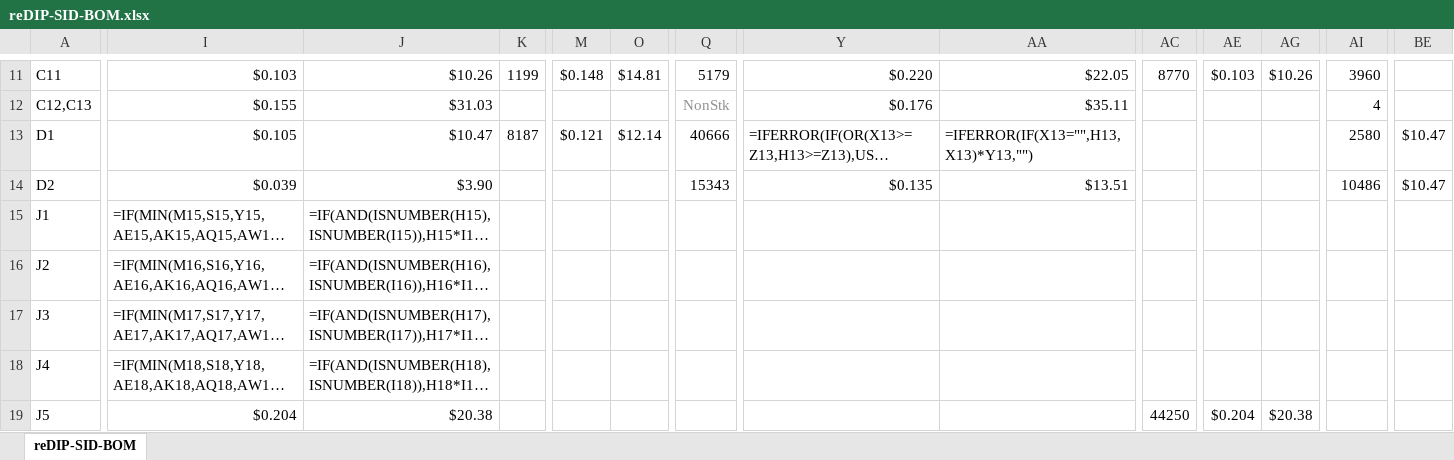
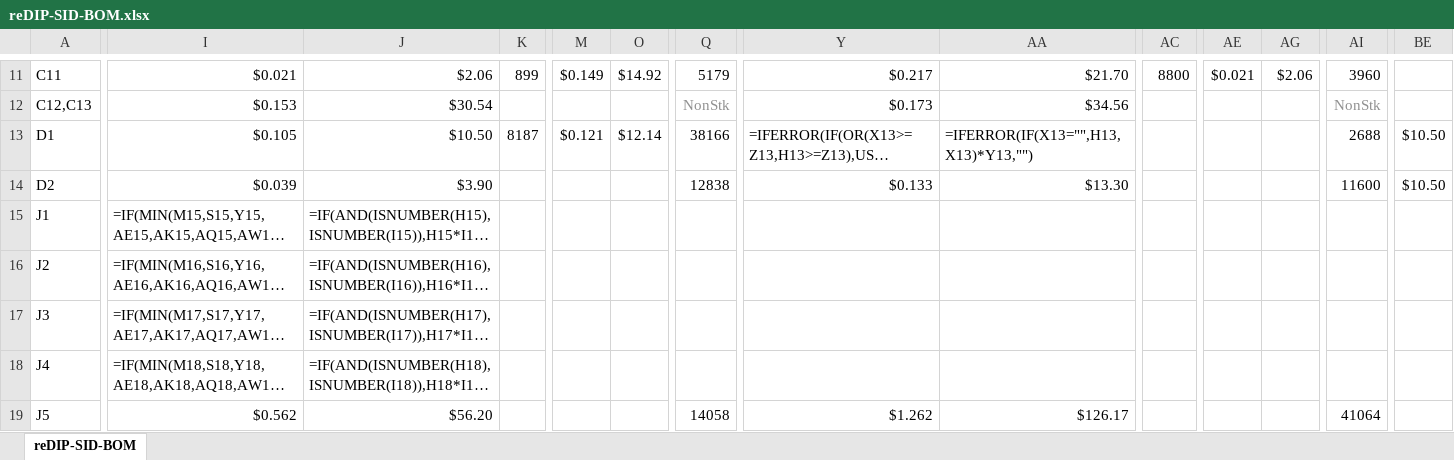
Before and after one commit to daglem/reDIP-SID, an Excel workbook: documentation/reDIP-SID-BOM.xlsx, sheet reDIP-SID-BOM, drawn as a sheet; only a part is shown, gaps mark what is left out; long unchanged cells end in …; values as stored, in another font and other column widths than the file's, no borders; formulas without a stored value are shown as written; conditional formats not drawn; removed rows and columns are numbered as before the commit, all else as after; rows hold the shown columns only; the diff covers the shown part only; the diff names each change by its address in the sheet, - before the commit and + after, or states it on an @@ line.

```diff
--- a/documentation/reDIP-SID-BOM.xlsx (sheet reDIP-SID-BOM)
+++ b/documentation/reDIP-SID-BOM.xlsx (sheet reDIP-SID-BOM)
-I11: $0.103
+I11: $0.021
-J11: $10.26
+J11: $2.06
-K11: 1199
+K11: 899
-M11: $0.148
+M11: $0.149
-O11: $14.81
+O11: $14.92
-Y11: $0.220
+Y11: $0.217
-AA11: $22.05
+AA11: $21.70
-AC11: 8770
+AC11: 8800
-AE11: $0.103
+AE11: $0.021
-AG11: $10.26
+AG11: $2.06
-I12: $0.155
+I12: $0.153
-J12: $31.03
+J12: $30.54
-Y12: $0.176
+Y12: $0.173
-AA12: $35.11
+AA12: $34.56
-AI12: 4
+AI12: NonStk
-AI12 text colour: black
+AI12 text colour: #909090
-J13: $10.47
+J13: $10.50
-Q13: 40666
+Q13: 38166
-AI13: 2580
+AI13: 2688
-BE13:BE14: $10.47
+BE13:BE14: $10.50
-Q14: 15343
+Q14: 12838
-Y14: $0.135
+Y14: $0.133
-AA14: $13.51
+AA14: $13.30
-AI14: 10486
+AI14: 11600
-row 19: J5 | $0.204 | $20.38 |  |  |  |  |  |  | 44250 | $0.204 | $20.38
+row 19: J5 | $0.562 | $56.20 |  |  |  | 14058 | $1.262 | $126.17 |  |  |  | 41064
```
Also changed, not shown: 2 removed rows, 208 edited cells and cell formats elsewhere in this sheet, formulas that keep their value, hidden cells, 26 other files.
